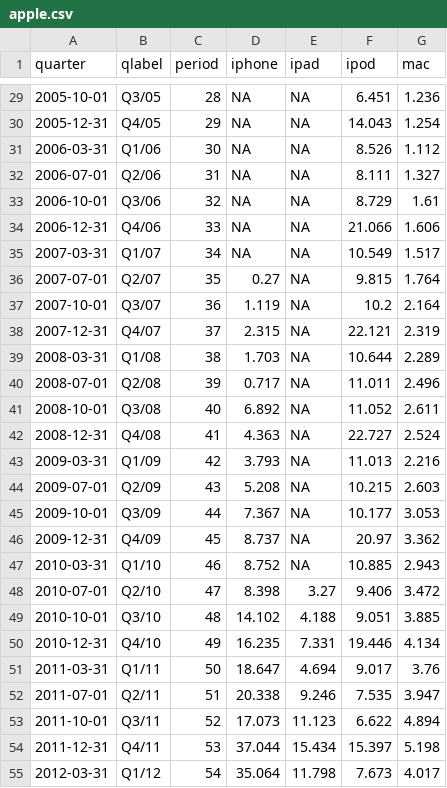
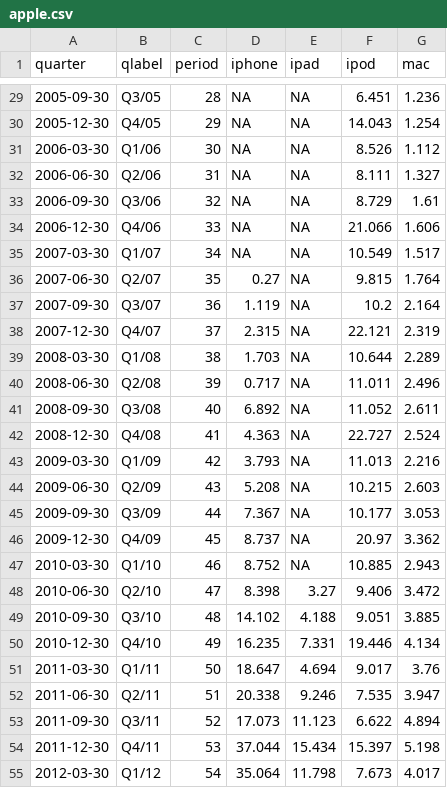
Before and after one commit to kjhealy/vsd, a CSV file: files/data/apple.csv, drawn as a sheet; only a part is shown, gaps mark what is left out; the diff covers the shown part only.

```diff
--- a/files/data/apple.csv
+++ b/files/data/apple.csv
@@ -29,27 +29,27 @@ quarter,qlabel,period,iphone,ipad,ipod,mac
-2005-10-01,Q3/05,28,NA,NA,6.451,1.236
-2005-12-31,Q4/05,29,NA,NA,14.043,1.254
-2006-03-31,Q1/06,30,NA,NA,8.526,1.112
-2006-07-01,Q2/06,31,NA,NA,8.111,1.327
-2006-10-01,Q3/06,32,NA,NA,8.729,1.61
-2006-12-31,Q4/06,33,NA,NA,21.066,1.606
-2007-03-31,Q1/07,34,NA,NA,10.549,1.517
-2007-07-01,Q2/07,35,0.27,NA,9.815,1.764
-2007-10-01,Q3/07,36,1.119,NA,10.2,2.164
-2007-12-31,Q4/07,37,2.315,NA,22.121,2.319
-2008-03-31,Q1/08,38,1.703,NA,10.644,2.289
-2008-07-01,Q2/08,39,0.717,NA,11.011,2.496
-2008-10-01,Q3/08,40,6.892,NA,11.052,2.611
-2008-12-31,Q4/08,41,4.363,NA,22.727,2.524
-2009-03-31,Q1/09,42,3.793,NA,11.013,2.216
-2009-07-01,Q2/09,43,5.208,NA,10.215,2.603
-2009-10-01,Q3/09,44,7.367,NA,10.177,3.053
-2009-12-31,Q4/09,45,8.737,NA,20.97,3.362
-2010-03-31,Q1/10,46,8.752,NA,10.885,2.943
-2010-07-01,Q2/10,47,8.398,3.27,9.406,3.472
-2010-10-01,Q3/10,48,14.102,4.188,9.051,3.885
-2010-12-31,Q4/10,49,16.235,7.331,19.446,4.134
-2011-03-31,Q1/11,50,18.647,4.694,9.017,3.76
-2011-07-01,Q2/11,51,20.338,9.246,7.535,3.947
-2011-10-01,Q3/11,52,17.073,11.123,6.622,4.894
-2011-12-31,Q4/11,53,37.044,15.434,15.397,5.198
-2012-03-31,Q1/12,54,35.064,11.798,7.673,4.017
+2005-09-30,Q3/05,28,NA,NA,6.451,1.236
+2005-12-30,Q4/05,29,NA,NA,14.043,1.254
+2006-03-30,Q1/06,30,NA,NA,8.526,1.112
+2006-06-30,Q2/06,31,NA,NA,8.111,1.327
+2006-09-30,Q3/06,32,NA,NA,8.729,1.61
+2006-12-30,Q4/06,33,NA,NA,21.066,1.606
+2007-03-30,Q1/07,34,NA,NA,10.549,1.517
+2007-06-30,Q2/07,35,0.27,NA,9.815,1.764
+2007-09-30,Q3/07,36,1.119,NA,10.2,2.164
+2007-12-30,Q4/07,37,2.315,NA,22.121,2.319
+2008-03-30,Q1/08,38,1.703,NA,10.644,2.289
+2008-06-30,Q2/08,39,0.717,NA,11.011,2.496
+2008-09-30,Q3/08,40,6.892,NA,11.052,2.611
+2008-12-30,Q4/08,41,4.363,NA,22.727,2.524
+2009-03-30,Q1/09,42,3.793,NA,11.013,2.216
+2009-06-30,Q2/09,43,5.208,NA,10.215,2.603
+2009-09-30,Q3/09,44,7.367,NA,10.177,3.053
+2009-12-30,Q4/09,45,8.737,NA,20.97,3.362
+2010-03-30,Q1/10,46,8.752,NA,10.885,2.943
+2010-06-30,Q2/10,47,8.398,3.27,9.406,3.472
+2010-09-30,Q3/10,48,14.102,4.188,9.051,3.885
+2010-12-30,Q4/10,49,16.235,7.331,19.446,4.134
+2011-03-30,Q1/11,50,18.647,4.694,9.017,3.76
+2011-06-30,Q2/11,51,20.338,9.246,7.535,3.947
+2011-09-30,Q3/11,52,17.073,11.123,6.622,4.894
+2011-12-30,Q4/11,53,37.044,15.434,15.397,5.198
+2012-03-30,Q1/12,54,35.064,11.798,7.673,4.017
```
Also changed, not shown: 51 edited cells elsewhere in this file, projects/08-problem-set/data/apple.csv, 1 other file.
